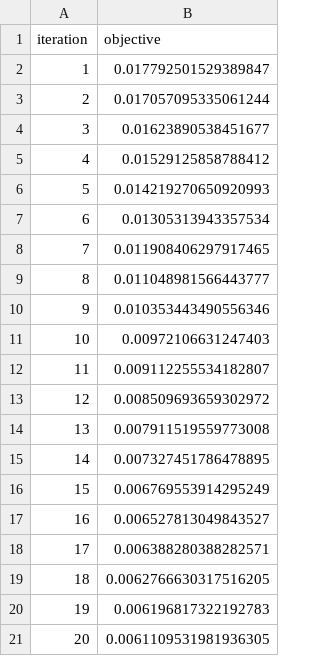
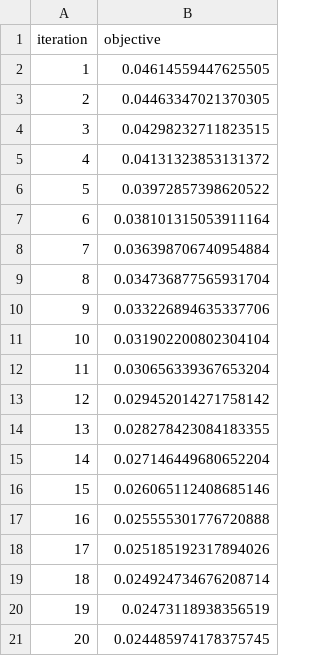
Before and after one commit to ninja7v/TopoptComec, a CSV file: results/Bridge_2D/Bridge_2D_loss_function.csv, drawn as a sheet.

Commit message:
Adjust preset displacement values

```diff
--- a/results/Bridge_2D/Bridge_2D_loss_function.csv
+++ b/results/Bridge_2D/Bridge_2D_loss_function.csv
@@ -1,21 +1,21 @@
 iteration,objective
-1,0.017792501529389847
-2,0.017057095335061244
-3,0.01623890538451677
-4,0.01529125858788412
-5,0.014219270650920993
-6,0.01305313943357534
-7,0.011908406297917465
-8,0.011048981566443777
-9,0.010353443490556346
-10,0.00972106631247403
-11,0.009112255534182807
-12,0.008509693659302972
-13,0.007911519559773008
-14,0.007327451786478895
-15,0.006769553914295249
-16,0.006527813049843527
-17,0.006388280388282571
-18,0.0062766630317516205
-19,0.006196817322192783
-20,0.0061109531981936305
+1,0.04614559447625505
+2,0.04463347021370305
+3,0.04298232711823515
+4,0.04131323853131372
+5,0.03972857398620522
+6,0.038101315053911164
+7,0.036398706740954884
+8,0.034736877565931704
+9,0.033226894635337706
+10,0.031902200802304104
+11,0.030656339367653204
+12,0.029452014271758142
+13,0.028278423084183355
+14,0.027146449680652204
+15,0.026065112408685146
+16,0.025555301776720888
+17,0.025185192317894026
+18,0.024924734676208714
+19,0.02473118938356519
+20,0.024485974178375745
```
Also changed, not shown: 2 other files.
